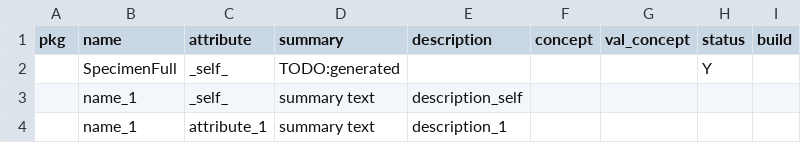
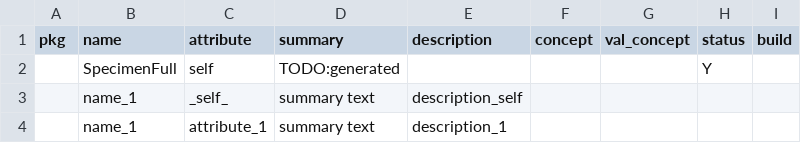
Before and after one commit to ShahimEssaid/ccdh-model, a CSV file: model/structures.csv, drawn as a sheet.

Commit message:
structure fields cleaning, and build logging

```diff
--- a/model/structures.csv
+++ b/model/structures.csv
@@ -1,3 +1,3 @@
 "pkg","name","attribute","summary","description","concept","val_concept","status","build"
-"","SpecimenFull","_self_","TODO:generated","","","","Y"
+"","SpecimenFull","self","TODO:generated","","","","Y"
 "","name_1","_self_","summary text","description_self","","",""
```
Also changed, not shown: 6 other files.
